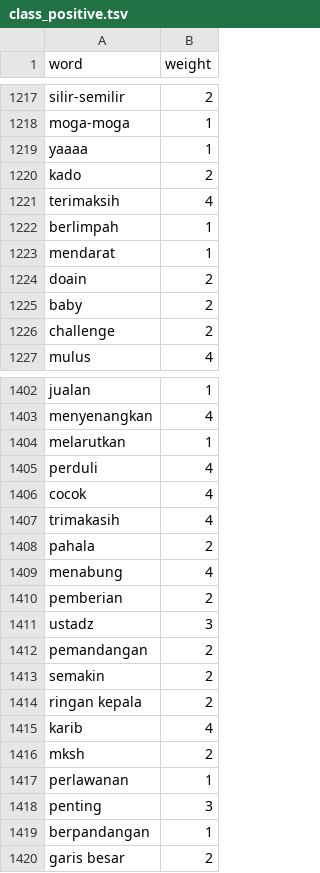
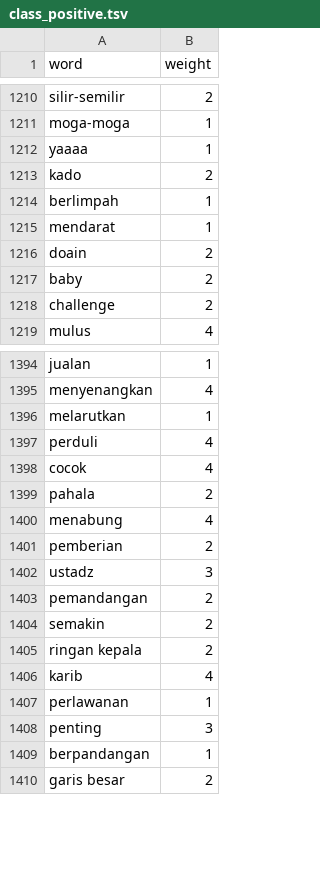
Before and after one commit to mkom23/mkom23-repo-sentiment, a TSV file: class_positive.tsv, drawn as a sheet; only a part is shown, gaps mark what is left out; the diff covers the shown part only.

```diff
--- a/class_positive.tsv
+++ b/class_positive.tsv
@@ -1220,3 +1213,2 @@ yaaaa	1
 kado	2
-terimaksih	4
 berlimpah	1
@@ -1406,3 +1398,2 @@ perduli	4
 cocok	4
-trimakasih	4
 pahala	2
@@ -1415,3 +1406,2 @@ ringan kepala	2
 karib	4
-mksh	2
 perlawanan	1
```
Also changed, not shown: 7 removed rows elsewhere in this file.
